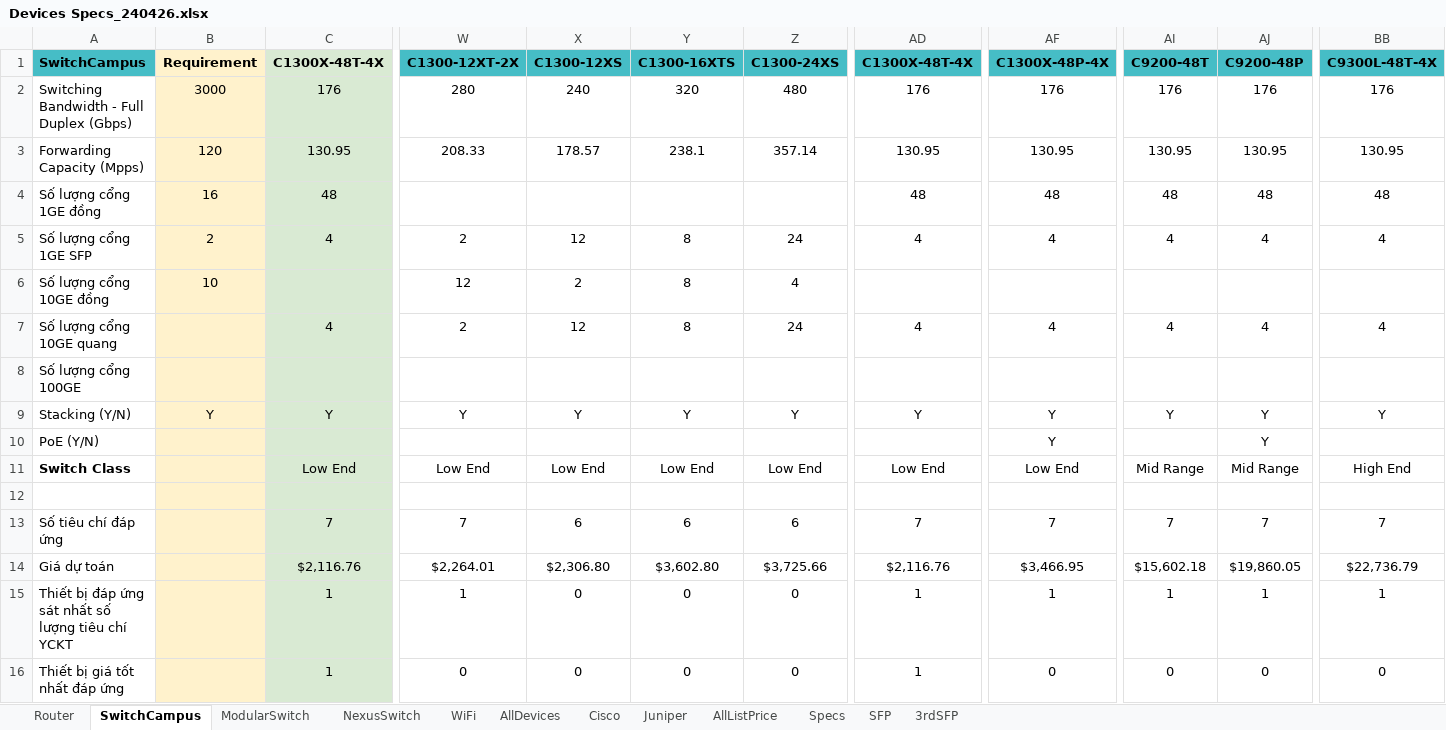
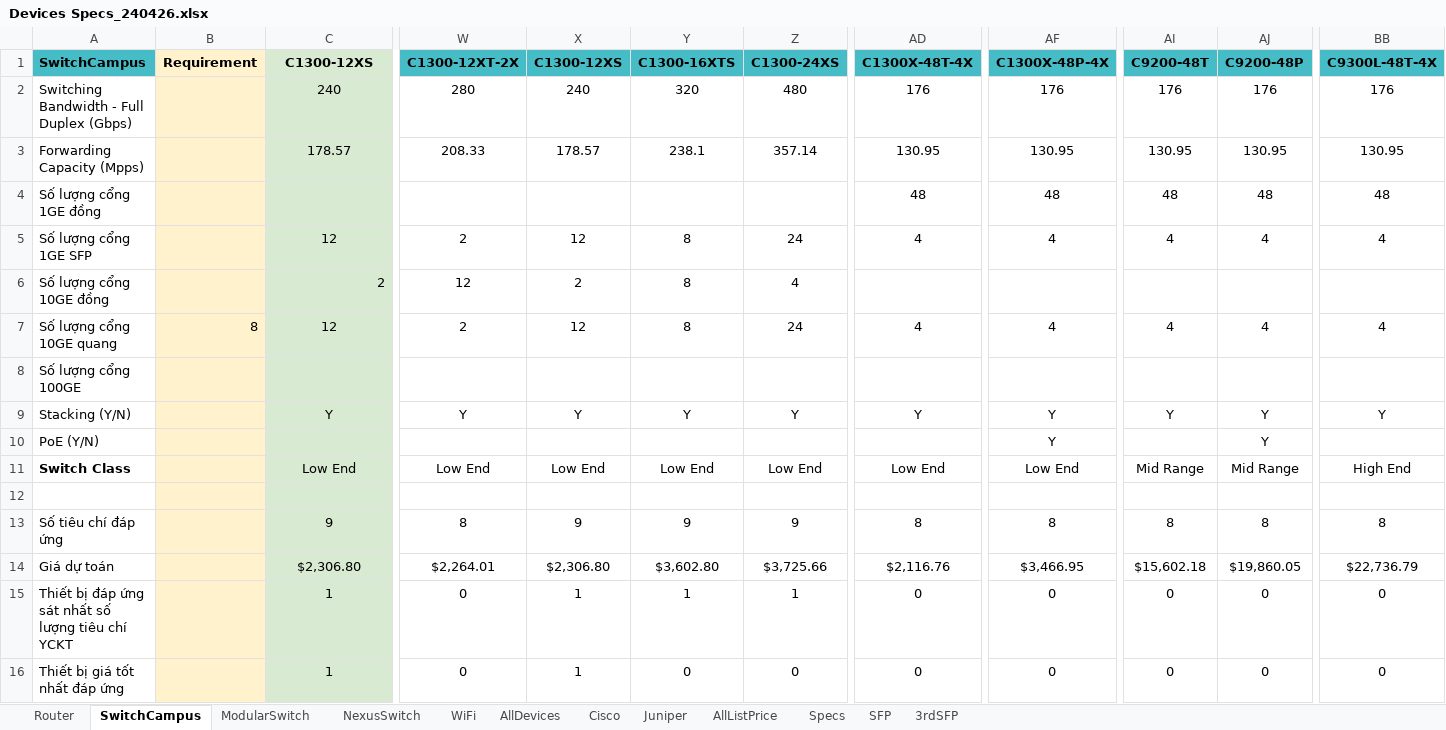
Before and after one commit to KimTrangCTIN03/network-quotation, an Excel workbook: data/Devices Specs_240426.xlsx, sheet SwitchCampus, drawn as a sheet; only a part is shown, gaps mark what is left out; values as stored, in another font and other column widths than the file's, no borders; charts and pictures not drawn; removed rows and columns are numbered as before the commit, all else as after; rows hold the shown columns only; the diff covers the shown part only; the diff names each change by its address in the sheet, - before the commit and + after, or states it on an @@ line.

```diff
--- a/data/Devices Specs_240426.xlsx (sheet SwitchCampus)
+++ b/data/Devices Specs_240426.xlsx (sheet SwitchCampus)
-C1: C1300X-48T-4X
+C1: C1300-12XS
-B2 (Requirement): 3000
+B2 (Requirement): (empty)
-C2 (C1300-12XS): 176
+C2 (C1300-12XS): 240
-B3 (Requirement): 120
+B3 (Requirement): (empty)
-C3 (C1300-12XS): 130.95
+C3 (C1300-12XS): 178.57
-B4 (Requirement): 16
+B4 (Requirement): (empty)
-C4 (C1300-12XS): 48
+C4 (C1300-12XS): (empty)
-B5 (Requirement): 2
+B5 (Requirement): (empty)
-C5 (C1300-12XS): 4
+C5 (C1300-12XS): 12
-B6 (Requirement): 10
+B6 (Requirement): (empty)
-C6 (C1300-12XS): (empty)
+C6 (C1300-12XS): 2
-B7 (Requirement): (empty)
+B7 (Requirement): 8
-C7 (C1300-12XS): 4
+C7 (C1300-12XS): 12
-B9 (Requirement): Y
+B9 (Requirement): (empty)
-row 13: Số tiêu chí đáp ứng |  | 7 | 7 | 6 | 6 | 6 | 7 | 7 | 7 | 7 | 7
+row 13: Số tiêu chí đáp ứng |  | 9 | 8 | 9 | 9 | 9 | 8 | 8 | 8 | 8 | 8
-C14 (C1300-12XS): $2,116.76
+C14 (C1300-12XS): $2,306.80
-W15 (C1300-12XT-2X): 1
+W15 (C1300-12XT-2X): 0
-X15:X16 (C1300-12XS): 0
+X15:X16 (C1300-12XS): 1
-Y15 (C1300-16XTS): 0
+Y15 (C1300-16XTS): 1
-Z15 (C1300-24XS): 0
+Z15 (C1300-24XS): 1
-AD15:AD16 (C1300X-48T-4X): 1
+AD15:AD16 (C1300X-48T-4X): 0
-AF15 (C1300X-48P-4X): 1
+AF15 (C1300X-48P-4X): 0
-AI15 (C9200-48T): 1
+AI15 (C9200-48T): 0
-AJ15 (C9200-48P): 1
+AJ15 (C9200-48P): 0
-BB15 (C9300L-48T-4X): 1
+BB15 (C9300L-48T-4X): 0
```
Also changed, not shown: 3 added rows, 3 removed rows and 77 edited cells elsewhere in this sheet, sheet ModularSwitch, sheet NexusSwitch, formulas that keep their value, 15 other files.
